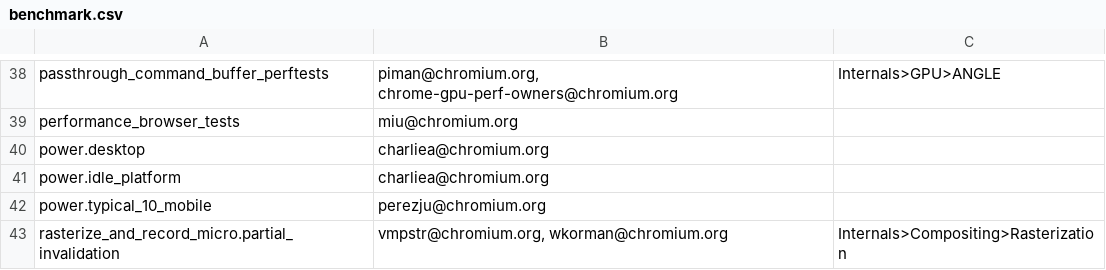
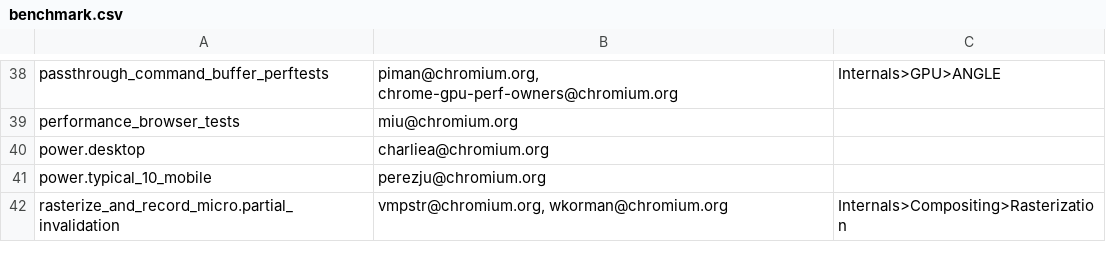
Before and after one commit to webrtc-uwp/chromium-tools, a CSV file: perf/benchmark.csv, drawn as a sheet; only a part is shown, gaps mark what is left out.

Commit message:
Remove power.idle_platform benchmark
This benchmark is no longer necessary now that we are no longer using
ground-truth power in our integration testing.

Bug: 859514
Cq-Include-Trybots: master.tryserver.chromium.perf:obbs_fyi
Change-Id: I9d9fd8d5a629d903e38a9ad5d5e03a2fda58c650
Reviewed-on: https://chromium-review.googlesource.com/1130008
Commit-Queue: Charlie Andrews <charliea@chromium.org>
Reviewed-by: Emily Hanley <eyaich@chromium.org>
Cr-Original-Commit-Position: refs/heads/master@{#574023}
Cr-Mirrored-From: https://chromium.googlesource.com/chromium/src
Cr-Mirrored-Commit: 5e72208df845b9c44f5ec066ea03e41cbe8a7024

```diff
--- a/perf/benchmark.csv
+++ b/perf/benchmark.csv
@@ -40,3 +40,2 @@ performance_browser_tests,miu@chromium.org,
 power.desktop,charliea@chromium.org,
-power.idle_platform,charliea@chromium.org,
 power.typical_10_mobile,perezju@chromium.org,
```
Also changed, not shown: 29 other files.
